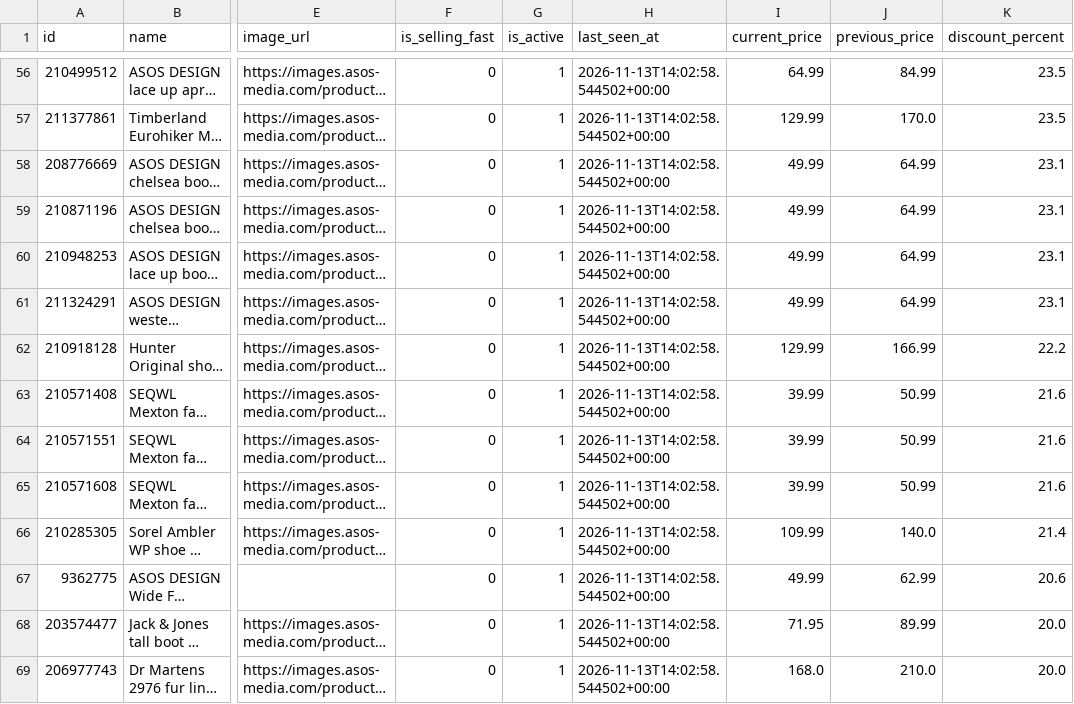
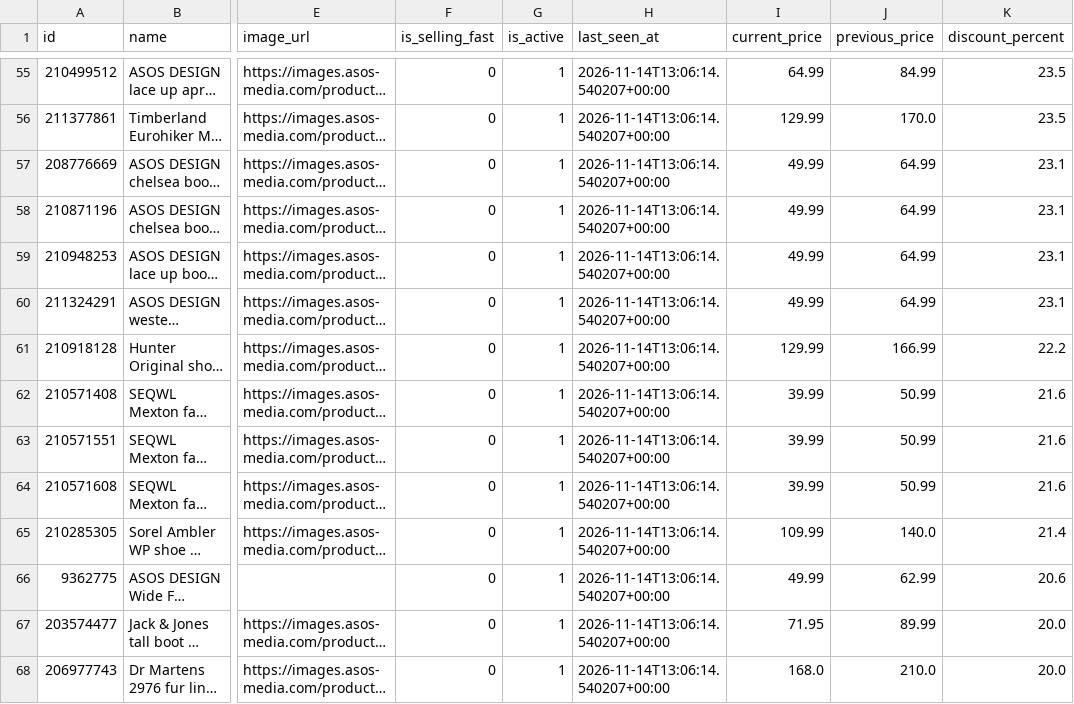
Before and after one commit to Doginnet/asos-store-scraper, a CSV file: data/samples/boots/deals.csv, drawn as a sheet; only a part is shown, gaps mark what is left out; long unchanged cells end in …; addresses are those after the commit; the diff covers the shown part only; the diff names each change by its address in the sheet, - before the commit and + after, or states it on an @@ line.

```diff
--- a/data/samples/boots/deals.csv
+++ b/data/samples/boots/deals.csv
-H55:H68 (last_seen_at): 2026-11-13T14:02:58.544502+00:00
+H55:H68 (last_seen_at): 2026-11-14T13:06:14.540207+00:00
```
Also changed, not shown: 1 added row, 3 removed rows and 73 edited cells elsewhere in this file, data/samples/accessories/products.csv, data/samples/boots/products.csv, 50 other files.
